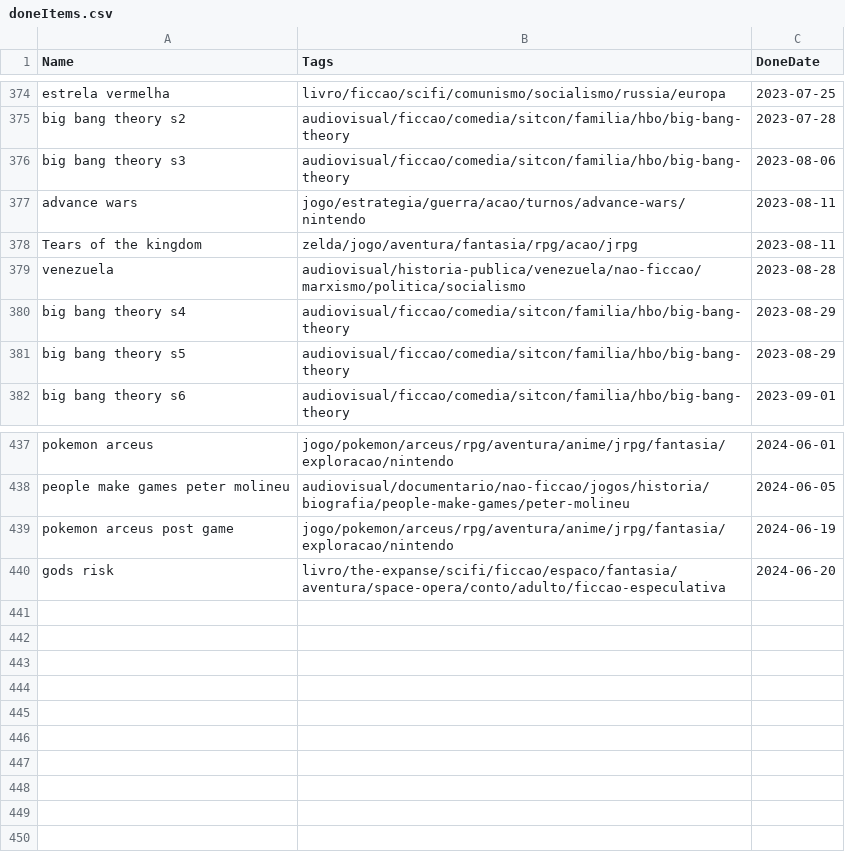
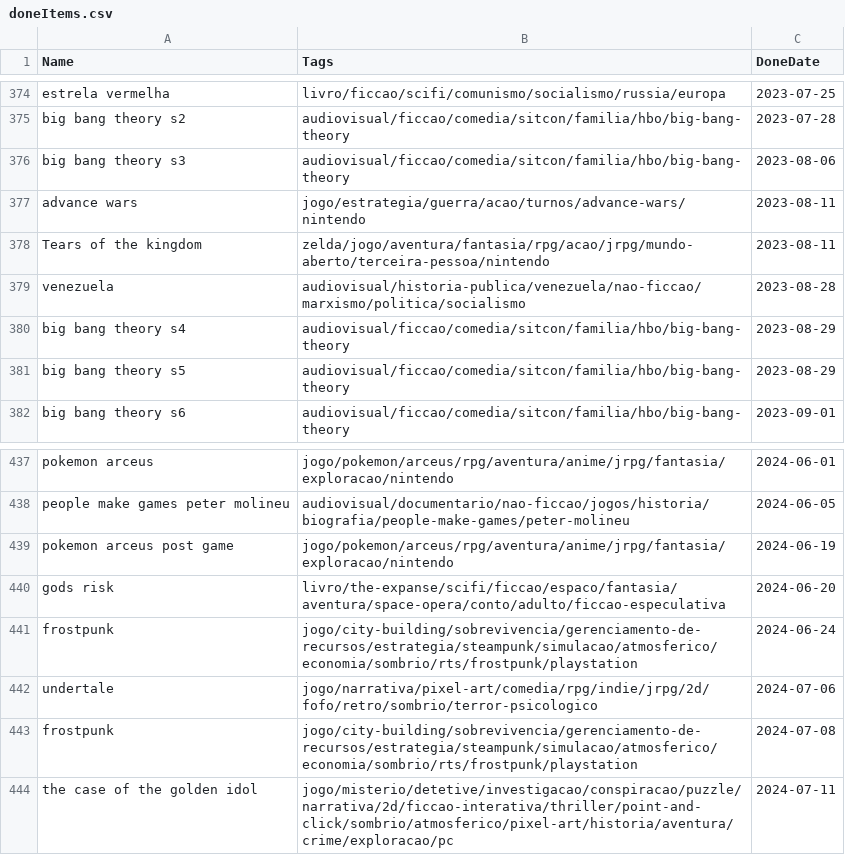
Before and after one commit to matheusmco/EntertainmentChooser, a CSV file: items/doneItems.csv, drawn as a sheet; only a part is shown, gaps mark what is left out.

```diff
--- a/items/doneItems.csv
+++ b/items/doneItems.csv
@@ -377,3 +377,3 @@ big bang theory s3,audiovisual/ficcao/comedia/sitcon/familia/hbo/big-bang-theory
 advance wars,jogo/estrategia/guerra/acao/turnos/advance-wars/nintendo,2023-08-11
-Tears of the kingdom,zelda/jogo/aventura/fantasia/rpg/acao/jrpg,2023-08-11
+Tears of the kingdom,zelda/jogo/aventura/fantasia/rpg/acao/jrpg/mundo-aberto/terceira-pessoa/nintendo,2023-08-11
 venezuela,audiovisual/historia-publica/venezuela/nao-ficcao/marxismo/politica/socialismo,2023-08-28
@@ -440 +440,5 @@ pokemon arceus post game,jogo/pokemon/arceus/rpg/aventura/anime/jrpg/fantasia/ex
 gods risk,livro/the-expanse/scifi/ficcao/espaco/fantasia/aventura/space-opera/conto/adulto/ficcao-especulativa,2024-06-20
+frostpunk,jogo/city-building/sobrevivencia/gerenciamento-de-recursos/estrategia/steampunk/simulacao/atmosferico/economia/sombrio/rts/frostpunk/playstation,2024-06-24
+undertale,jogo/narrativa/pixel-art/comedia/rpg/indie/jrpg/2d/fofo/retro/sombrio/terror-psicologico,2024-07-06
+frostpunk,jogo/city-building/sobrevivencia/gerenciamento-de-recursos/estrategia/steampunk/simulacao/atmosferico/economia/sombrio/rts/frostpunk/playstation,2024-07-08
+the case of the golden idol,jogo/misterio/detetive/investigacao/conspiracao/puzzle/narrativa/2d/ficcao-interativa/thriller/point-and-click/sombrio/atmosferico/pixel-art/historia/aventura/crime/exploracao/pc,2024-07-11
```
Also changed, not shown: items/abandonedItems.csv, items/backlogItems.csv, 2 other files.
